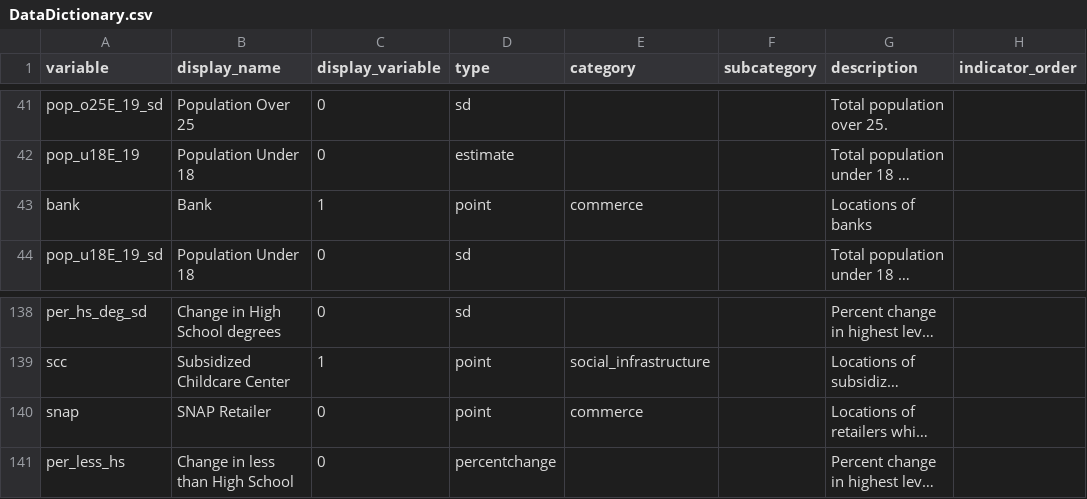
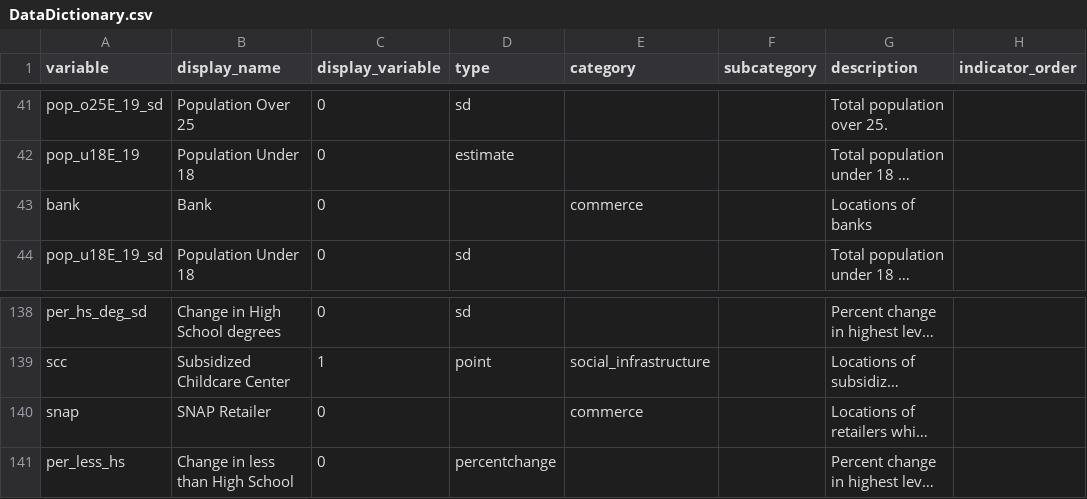
Before and after one commit to childpovertyactionlab/Social-Mobility, a CSV file: DataDictionary.csv, drawn as a sheet; only a part is shown, gaps mark what is left out; long unchanged cells end in …; the diff names each change by its address in the sheet, - before the commit and + after, or states it on an @@ line.

Commit message:
Update DataDictionary.csv

```diff
--- a/DataDictionary.csv
+++ b/DataDictionary.csv
-C43 (display_variable): 1
+C43 (display_variable): 0
-D43 (type): point
+D43 (type): (empty)
-D140 (type): point
+D140 (type): (empty)
```
